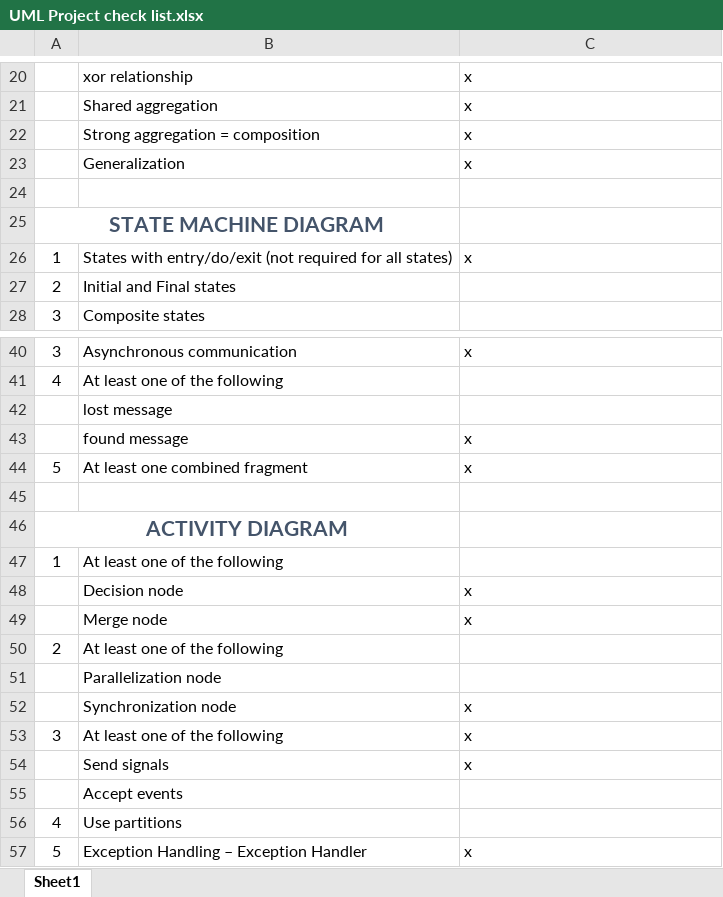
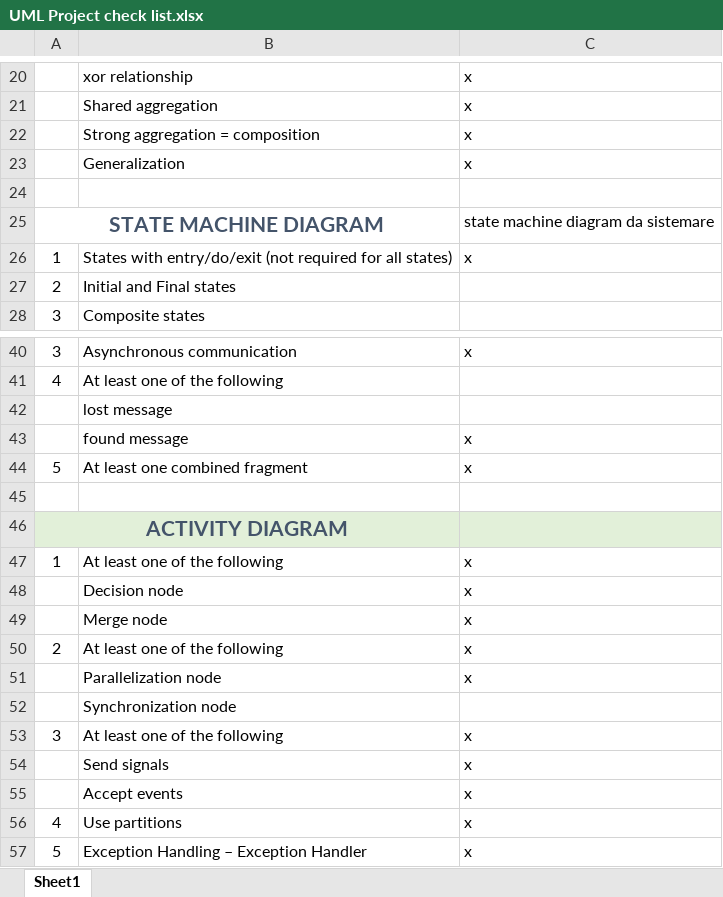
Before and after one commit to VinciGit00/SoftwareEngProject, an Excel workbook: Documentation/UML Project check list.xlsx, sheet Sheet1, drawn as a sheet; only a part is shown, gaps mark what is left out; values as stored, in another font and other column widths than the file's, no borders; removed rows and columns are numbered as before the commit, all else as after; the diff names each change by its address in the sheet, - before the commit and + after, or states it on an @@ line.

Commit message:
dart classes + documentation

```diff
--- a/Documentation/UML Project check list.xlsx (sheet Sheet1)
+++ b/Documentation/UML Project check list.xlsx (sheet Sheet1)
-C25: (empty)
+C25: state machine diagram da sistemare
-A46:C46 fill: none
+A46:C46 fill: #E2F0D9
-C47: (empty)
+C47: x
-C50: (empty)
+C50: x
-row 51:  | Parallelization node
-B51: Synchronization node
+B51: Parallelization node
+row 52:  | Synchronization node
-C55:C56: (empty)
+C55:C56: x
```
Also changed, not shown: 21 other files.
